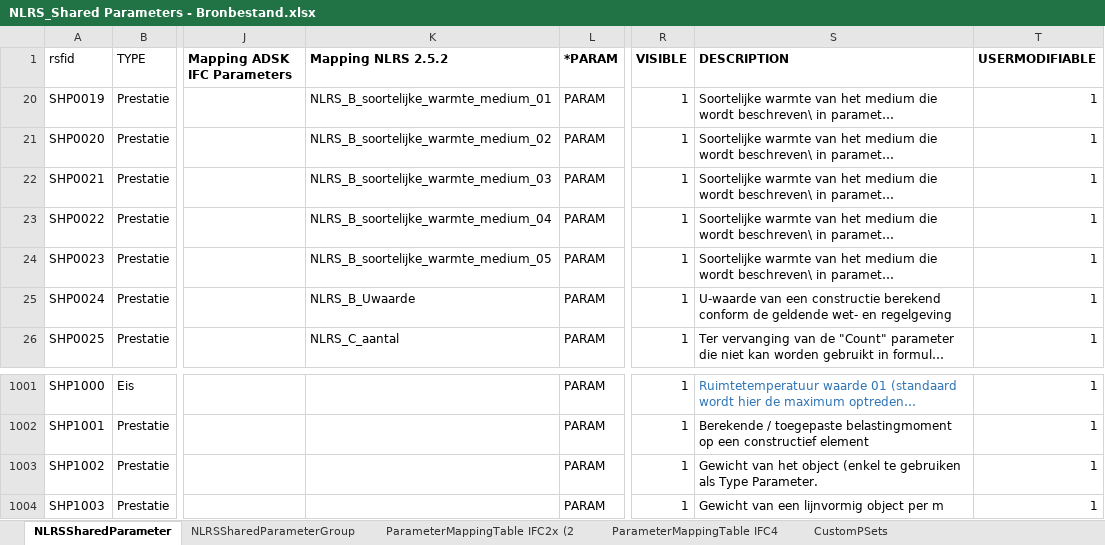
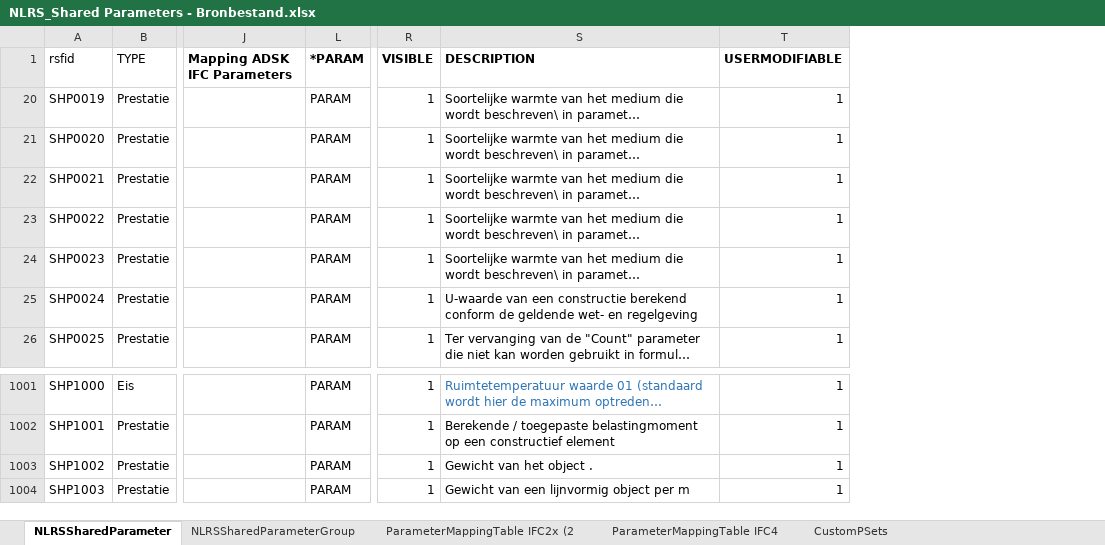
Before and after one commit to RevitStandards/NLRS_Shared_Parameters, an Excel workbook: NLRS_Shared Parameters - Bronbestand.xlsx, sheet NLRSSharedParameter, drawn as a sheet; only a part is shown, gaps mark what is left out; long unchanged cells end in …; values as stored, in another font and other column widths than the file's, no borders; table styles not drawn; removed rows and columns are numbered as before the commit, all else as after; the diff covers the shown part only; the diff names each change by its address in the sheet, - before the commit and + after, or states it on an @@ line.

Commit message:
Added Autodesk IFC Parameters + Fixed description NLRS_S_gewicht
Added Autodesk IFC Parameters files for reference and usage. These parameters are managed by Autodesk and published together with the Open Source IFC Exporter.

Fixed description NLRS_S_gewicht. This parameter can be used for both Type and Instance purposes.

```diff
--- a/NLRS_Shared Parameters - Bronbestand.xlsx (sheet NLRSSharedParameter)
+++ b/NLRS_Shared Parameters - Bronbestand.xlsx (sheet NLRSSharedParameter)
@@ column K (Mapping NLRS 2.5.2) hidden, rows 20-26: NLRS_B_soortelijke_warmte_medium_01 | NLRS_B_soortelijke_warmte_medium_02 | NLRS_B_soortelijke_warmte_medium_03 | NLRS_B_soortelijke_warmte_medium_04 | NLRS_B_soortelijke_warmte_medium_05 | NLRS_B_Uwaarde | NLRS_C_aantal @@
-S1003 (DESCRIPTION): Gewicht van het object (enkel te gebruiken als Type Parameter.
+S1003 (DESCRIPTION): Gewicht van het object .
```
Also changed, not shown: 39 added rows elsewhere in this sheet, 4 other files.
